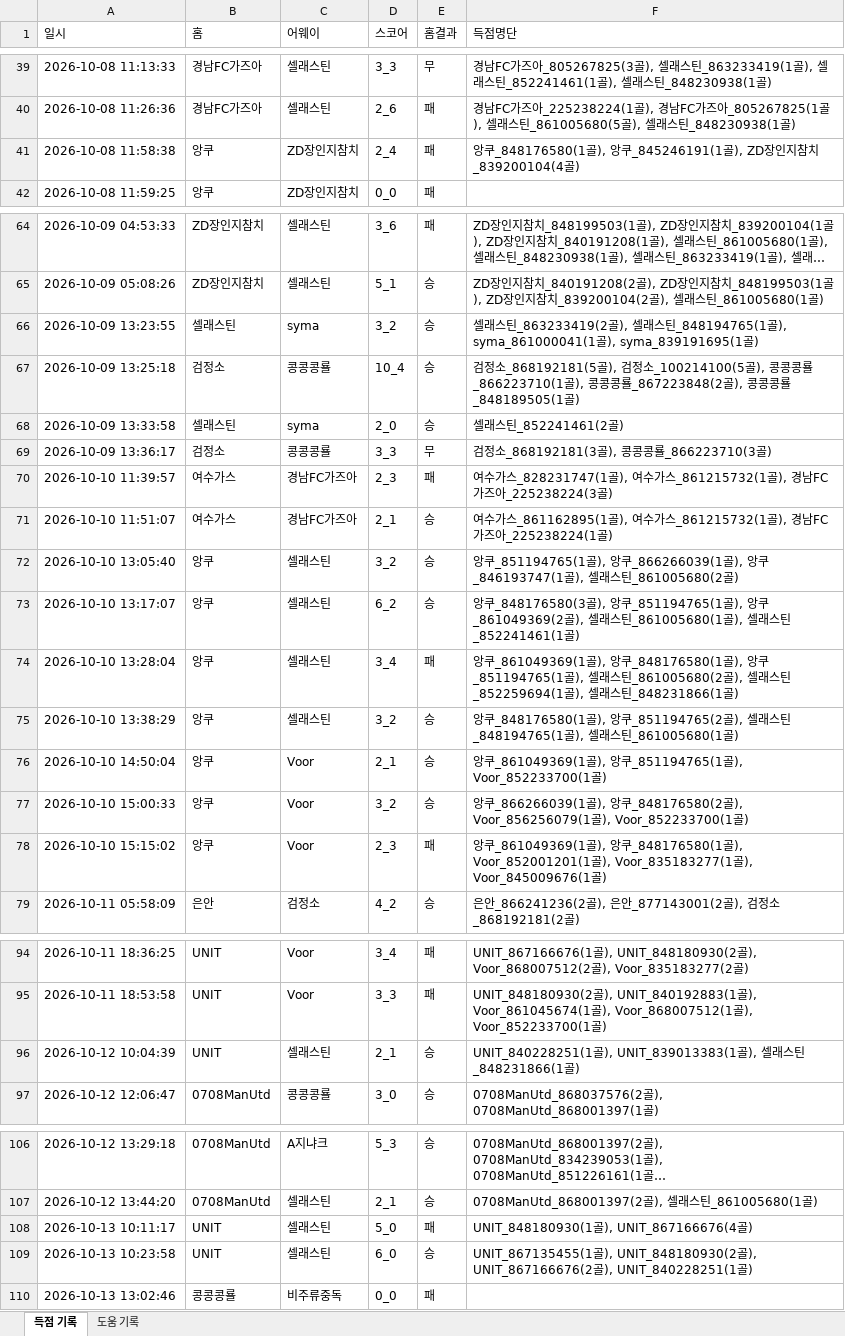
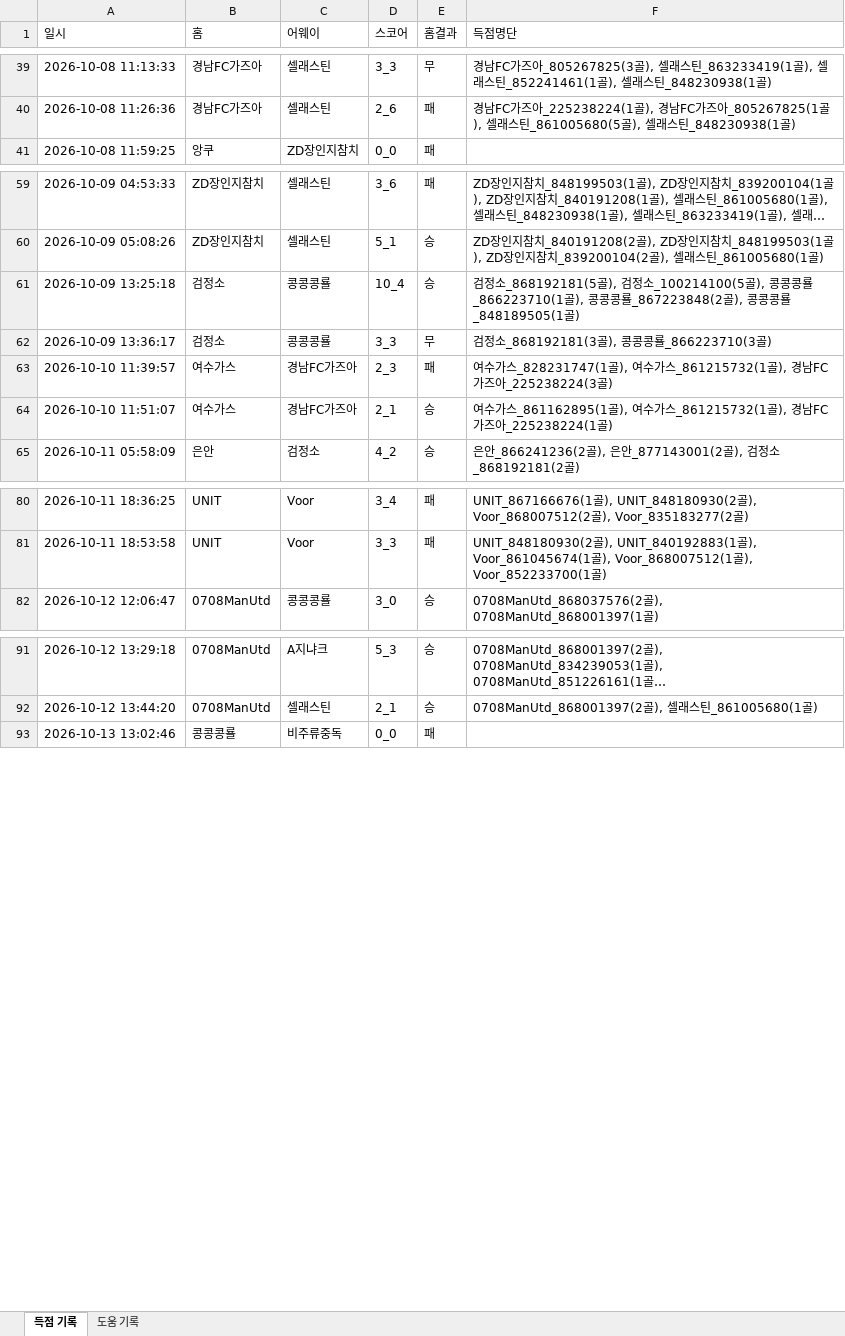
Before and after one commit to xldyxl/all-star-league, an Excel workbook: API데이터_경기_득점_및_도움_기록.xlsx, sheet 득점 기록, drawn as a sheet; only a part is shown, gaps mark what is left out; long unchanged cells end in …; values as stored, in another font and other column widths than the file's, no borders; removed rows and columns are numbered as before the commit, all else as after; the diff covers the shown part only; the diff names each change by its address in the sheet, - before the commit and + after, or states it on an @@ line.

```diff
--- a/API데이터_경기_득점_및_도움_기록.xlsx (sheet 득점 기록)
+++ b/API데이터_경기_득점_및_도움_기록.xlsx (sheet 득점 기록)
-row 41: 2026-10-08 11:58:38 | 앙쿠 | ZD장인지참치 | 2_4 | 패 | 앙쿠_848176580(1골), 앙쿠_845246191(1골), ZD장인지참치_839200104(4골)
-row 66: 2026-10-09 13:23:55 | 셀래스틴 | syma | 3_2 | 승 | 셀래스틴_863233419(2골), 셀래스틴_848194765(1골), syma_861000041(1골), syma_839191695(1골)
-row 68: 2026-10-09 13:33:58 | 셀래스틴 | syma | 2_0 | 승 | 셀래스틴_852241461(2골)
-row 72: 2026-10-10 13:05:40 | 앙쿠 | 셀래스틴 | 3_2 | 승 | 앙쿠_851194765(1골), 앙쿠_866266039(1골), 앙쿠_846193747(1골), 셀래스틴_861005680(2골)
-row 73: 2026-10-10 13:17:07 | 앙쿠 | 셀래스틴 | 6_2 | 승 | 앙쿠_848176580(3골), 앙쿠_851194765(1골), 앙쿠_861049369(2골), 셀래스틴_861005680(1골), 셀래스틴_852241461(1골)
-row 74: 2026-10-10 13:28:04 | 앙쿠 | 셀래스틴 | 3_4 | 패 | 앙쿠_861049369(1골), 앙쿠_848176580(1골), 앙쿠_851194765(1골), 셀래스틴_861005680(2골), 셀래스틴_852259694(1골), 셀래스틴_848231866(1골)
-row 75: 2026-10-10 13:38:29 | 앙쿠 | 셀래스틴 | 3_2 | 승 | 앙쿠_848176580(1골), 앙쿠_851194765(2골), 셀래스틴_848194765(1골), 셀래스틴_861005680(1골)
-row 76: 2026-10-10 14:50:04 | 앙쿠 | Voor | 2_1 | 승 | 앙쿠_861049369(1골), 앙쿠_851194765(1골), Voor_852233700(1골)
-row 77: 2026-10-10 15:00:33 | 앙쿠 | Voor | 3_2 | 승 | 앙쿠_866266039(1골), 앙쿠_848176580(2골), Voor_856256079(1골), Voor_852233700(1골)
-row 78: 2026-10-10 15:15:02 | 앙쿠 | Voor | 2_3 | 패 | 앙쿠_861049369(1골), 앙쿠_848176580(1골), Voor_852001201(1골), Voor_835183277(1골), Voor_845009676(1골)
-row 96: 2026-10-12 10:04:39 | UNIT | 셀래스틴 | 2_1 | 승 | UNIT_840228251(1골), UNIT_839013383(1골), 셀래스틴_848231866(1골)
-row 108: 2026-10-13 10:11:17 | UNIT | 셀래스틴 | 5_0 | 패 | UNIT_848180930(1골), UNIT_867166676(4골)
-row 109: 2026-10-13 10:23:58 | UNIT | 셀래스틴 | 6_0 | 승 | UNIT_867135455(1골), UNIT_848180930(2골), UNIT_867166676(2골), UNIT_840228251(1골)
```
Also changed, not shown: 17 added rows and 5 removed rows elsewhere in this sheet, sheet 도움 기록, Ranking_Data.xlsx, 10 other files.
